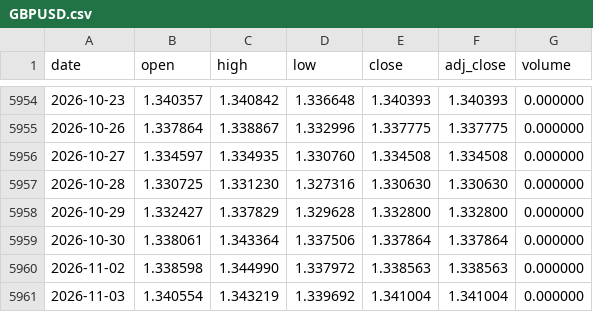
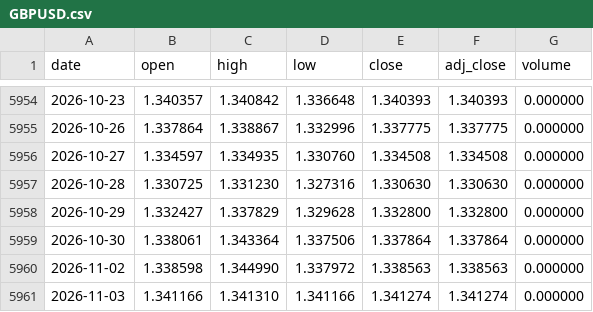
Before and after one commit to Mattepoli94/signals-platform, a CSV file: data/prices/GBPUSD.csv, drawn as a sheet; only a part is shown, gaps mark what is left out.

```diff
--- a/data/prices/GBPUSD.csv
+++ b/data/prices/GBPUSD.csv
@@ -5960,2 +5960,2 @@ date,open,high,low,close,adj_close,volume
 2026-11-02,1.338598,1.344990,1.337972,1.338563,1.338563,0.000000
-2026-11-03,1.340554,1.343219,1.339692,1.341004,1.341004,0.000000
+2026-11-03,1.341166,1.341310,1.341166,1.341274,1.341274,0.000000
```
Also changed, not shown: data/prices/EQQQ.csv, data/prices/QQQ.csv, 19 other files.
